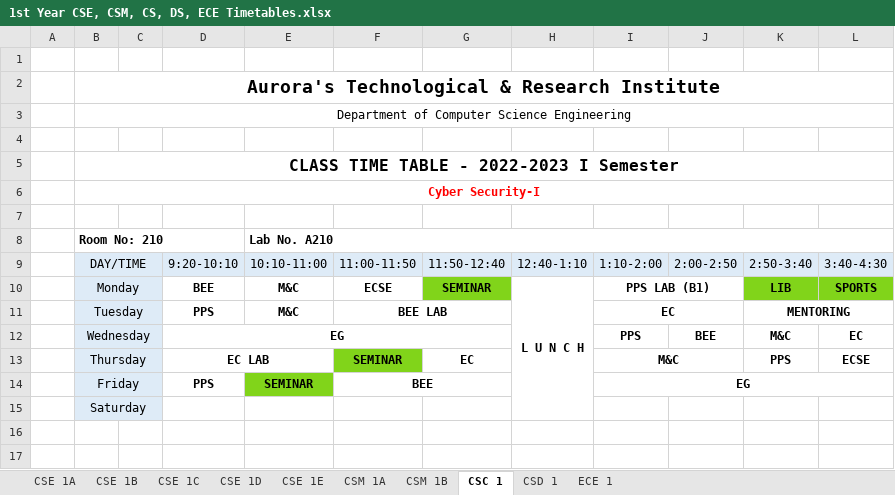
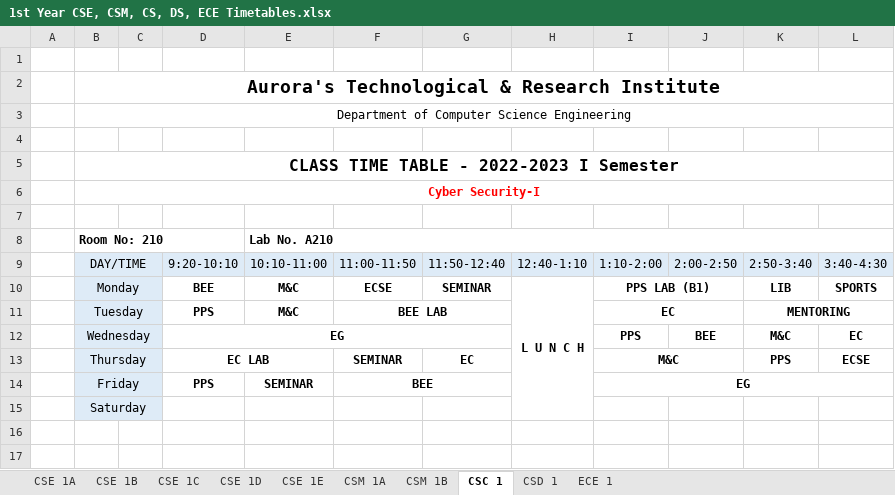
Before and after one commit to 1-rohit/tt, an Excel workbook: 1st Year CSE, CSM, CS, DS, ECE Timetables.xlsx, sheet CSC 1, drawn as a sheet; only a part is shown; values as stored, in another font and other column widths than the file's, no borders; the diff names each change by its address in the sheet, - before the commit and + after, or states it on an @@ line.

```diff
--- a/1st Year CSE, CSM, CS, DS, ECE Timetables.xlsx (sheet CSC 1)
+++ b/1st Year CSE, CSM, CS, DS, ECE Timetables.xlsx (sheet CSC 1)
-G10 fill: #81D41A
+G10 fill: none
-K10:L10 fill: #81D41A
+K10:L10 fill: none
-F13 fill: #81D41A
+F13 fill: none
-E14 fill: #81D41A
+E14 fill: none
```
Also changed, not shown: sheet CSE 1B, sheet CSE 1A, sheet CSE 1D, sheet CSM 1A, sheet CSE 1C, sheet CSE 1E, 2 more sheets, 2nd Year CSE,IT, CSM Timetables.xlsx, Faculty Time Table-CSE,IT.xlsx, 1 other file.
